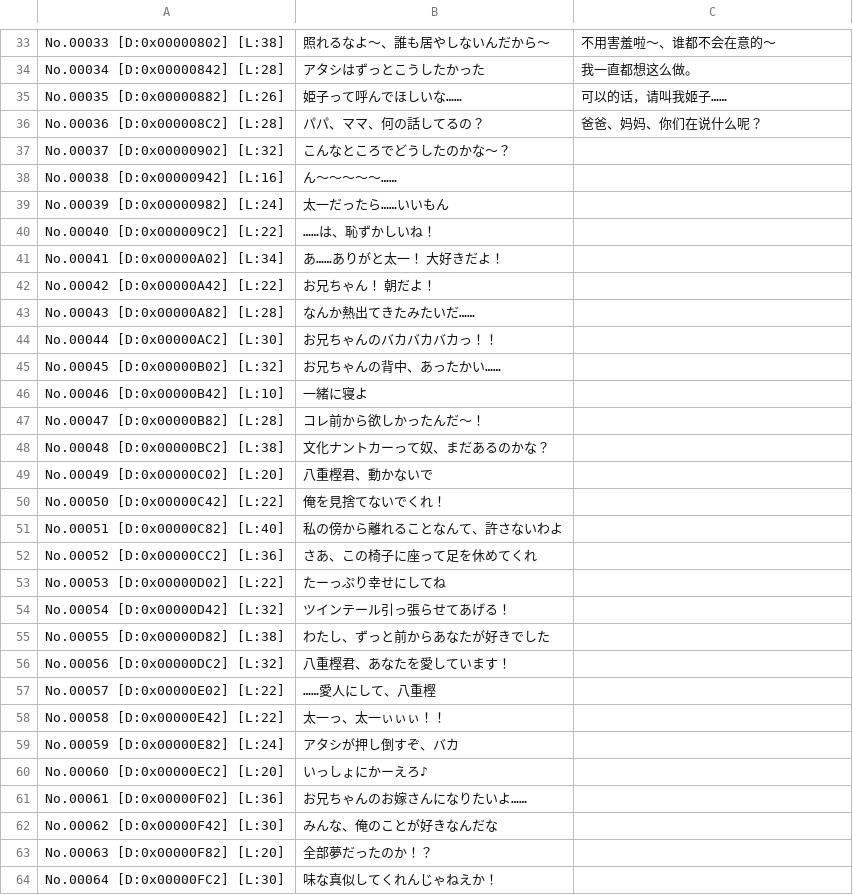
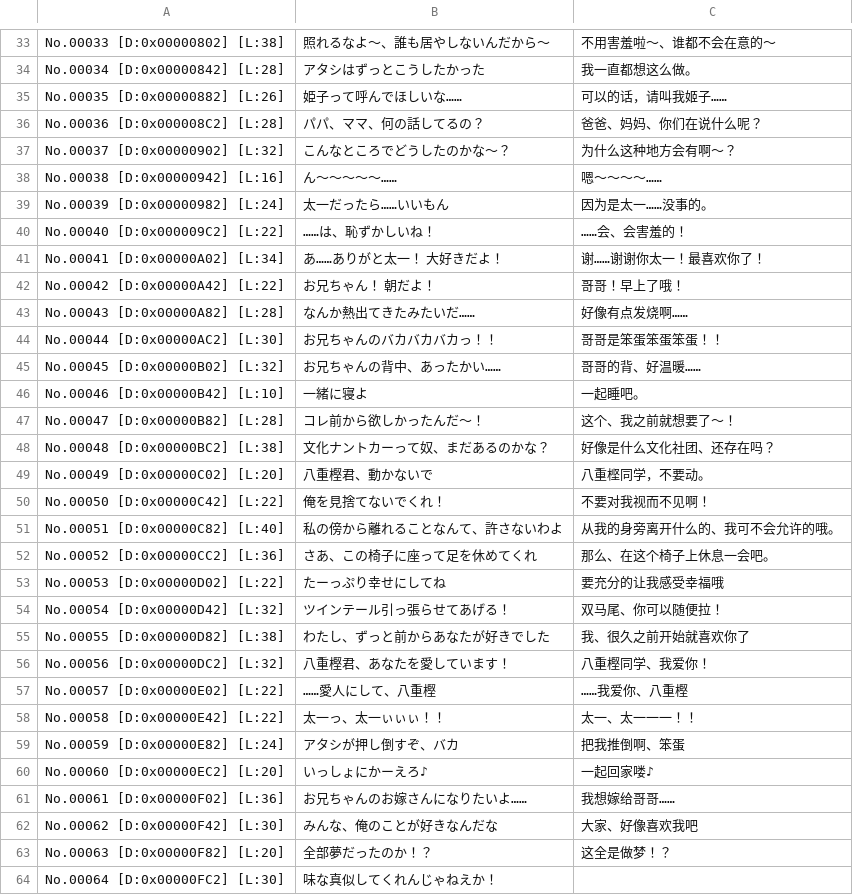
Before and after one commit to kotori-bbt/kkrcyrCN, a CSV file: csv/AdvNumDat_Event.bin.csv, drawn as a sheet; only a part is shown, gaps mark what is left out; the diff covers the shown part only.

```diff
--- a/csv/AdvNumDat_Event.bin.csv
+++ b/csv/AdvNumDat_Event.bin.csv
@@ -36,28 +36,28 @@ No.00035 [D:0x00000882] [L:26],姫子って呼んでほしいな……,可以的
 No.00036 [D:0x000008C2] [L:28],パパ、ママ、何の話してるの？,爸爸、妈妈、你们在说什么呢？
-No.00037 [D:0x00000902] [L:32],こんなところでどうしたのかな～？
-No.00038 [D:0x00000942] [L:16],ん～～～～～……
-No.00039 [D:0x00000982] [L:24],太一だったら……いいもん
-No.00040 [D:0x000009C2] [L:22],……は、恥ずかしいね！
-No.00041 [D:0x00000A02] [L:34],あ……ありがと太一！　大好きだよ！
-No.00042 [D:0x00000A42] [L:22],お兄ちゃん！　朝だよ！
-No.00043 [D:0x00000A82] [L:28],なんか熱出てきたみたいだ……
-No.00044 [D:0x00000AC2] [L:30],お兄ちゃんのバカバカバカっ！！
-No.00045 [D:0x00000B02] [L:32],お兄ちゃんの背中、あったかい……
-No.00046 [D:0x00000B42] [L:10],一緒に寝よ
-No.00047 [D:0x00000B82] [L:28],コレ前から欲しかったんだ～！
-No.00048 [D:0x00000BC2] [L:38],文化ナントカーって奴、まだあるのかな？
-No.00049 [D:0x00000C02] [L:20],八重樫君、動かないで
-No.00050 [D:0x00000C42] [L:22],俺を見捨てないでくれ！
-No.00051 [D:0x00000C82] [L:40],私の傍から離れることなんて、許さないわよ
-No.00052 [D:0x00000CC2] [L:36],さあ、この椅子に座って足を休めてくれ
-No.00053 [D:0x00000D02] [L:22],たーっぷり幸せにしてね
-No.00054 [D:0x00000D42] [L:32],ツインテール引っ張らせてあげる！
-No.00055 [D:0x00000D82] [L:38],わたし、ずっと前からあなたが好きでした
-No.00056 [D:0x00000DC2] [L:32],八重樫君、あなたを愛しています！
-No.00057 [D:0x00000E02] [L:22],……愛人にして、八重樫
-No.00058 [D:0x00000E42] [L:22],太一っ、太一ぃぃぃ！！
-No.00059 [D:0x00000E82] [L:24],アタシが押し倒すぞ、バカ
-No.00060 [D:0x00000EC2] [L:20],いっしょにかーえろ♪
-No.00061 [D:0x00000F02] [L:36],お兄ちゃんのお嫁さんになりたいよ……
-No.00062 [D:0x00000F42] [L:30],みんな、俺のことが好きなんだな
-No.00063 [D:0x00000F82] [L:20],全部夢だったのか！？
+No.00037 [D:0x00000902] [L:32],こんなところでどうしたのかな～？,为什么这种地方会有啊～？
+No.00038 [D:0x00000942] [L:16],ん～～～～～……,嗯～～～～……
+No.00039 [D:0x00000982] [L:24],太一だったら……いいもん,因为是太一……没事的。
+No.00040 [D:0x000009C2] [L:22],……は、恥ずかしいね！,……会、会害羞的！
+No.00041 [D:0x00000A02] [L:34],あ……ありがと太一！　大好きだよ！,谢……谢谢你太一！最喜欢你了！
+No.00042 [D:0x00000A42] [L:22],お兄ちゃん！　朝だよ！,哥哥！早上了哦！
+No.00043 [D:0x00000A82] [L:28],なんか熱出てきたみたいだ……,好像有点发烧啊……
+No.00044 [D:0x00000AC2] [L:30],お兄ちゃんのバカバカバカっ！！,哥哥是笨蛋笨蛋笨蛋！！
+No.00045 [D:0x00000B02] [L:32],お兄ちゃんの背中、あったかい……,哥哥的背、好温暖……
+No.00046 [D:0x00000B42] [L:10],一緒に寝よ,一起睡吧。
+No.00047 [D:0x00000B82] [L:28],コレ前から欲しかったんだ～！,这个、我之前就想要了～！
+No.00048 [D:0x00000BC2] [L:38],文化ナントカーって奴、まだあるのかな？,好像是什么文化社团、还存在吗？
+No.00049 [D:0x00000C02] [L:20],八重樫君、動かないで,八重㭴同学，不要动。
+No.00050 [D:0x00000C42] [L:22],俺を見捨てないでくれ！,不要对我视而不见啊！
+No.00051 [D:0x00000C82] [L:40],私の傍から離れることなんて、許さないわよ,从我的身旁离开什么的、我可不会允许的哦。
+No.00052 [D:0x00000CC2] [L:36],さあ、この椅子に座って足を休めてくれ,那么、在这个椅子上休息一会吧。
+No.00053 [D:0x00000D02] [L:22],たーっぷり幸せにしてね,要充分的让我感受幸福哦
+No.00054 [D:0x00000D42] [L:32],ツインテール引っ張らせてあげる！,双马尾、你可以随便拉！
+No.00055 [D:0x00000D82] [L:38],わたし、ずっと前からあなたが好きでした,我、很久之前开始就喜欢你了
+No.00056 [D:0x00000DC2] [L:32],八重樫君、あなたを愛しています！,八重樫同学、我爱你！
+No.00057 [D:0x00000E02] [L:22],……愛人にして、八重樫,……我爱你、八重樫
+No.00058 [D:0x00000E42] [L:22],太一っ、太一ぃぃぃ！！,太一、太一一一！！
+No.00059 [D:0x00000E82] [L:24],アタシが押し倒すぞ、バカ,把我推倒啊、笨蛋
+No.00060 [D:0x00000EC2] [L:20],いっしょにかーえろ♪,一起回家喽♪
+No.00061 [D:0x00000F02] [L:36],お兄ちゃんのお嫁さんになりたいよ……,我想嫁给哥哥……
+No.00062 [D:0x00000F42] [L:30],みんな、俺のことが好きなんだな,大家、好像喜欢我吧
+No.00063 [D:0x00000F82] [L:20],全部夢だったのか！？,这全是做梦！？
```
Also changed, not shown: 22 edited cells elsewhere in this file, csv/St000_Cp2601.csv, csv/St106_Cp0001.csv, 31 other files.
